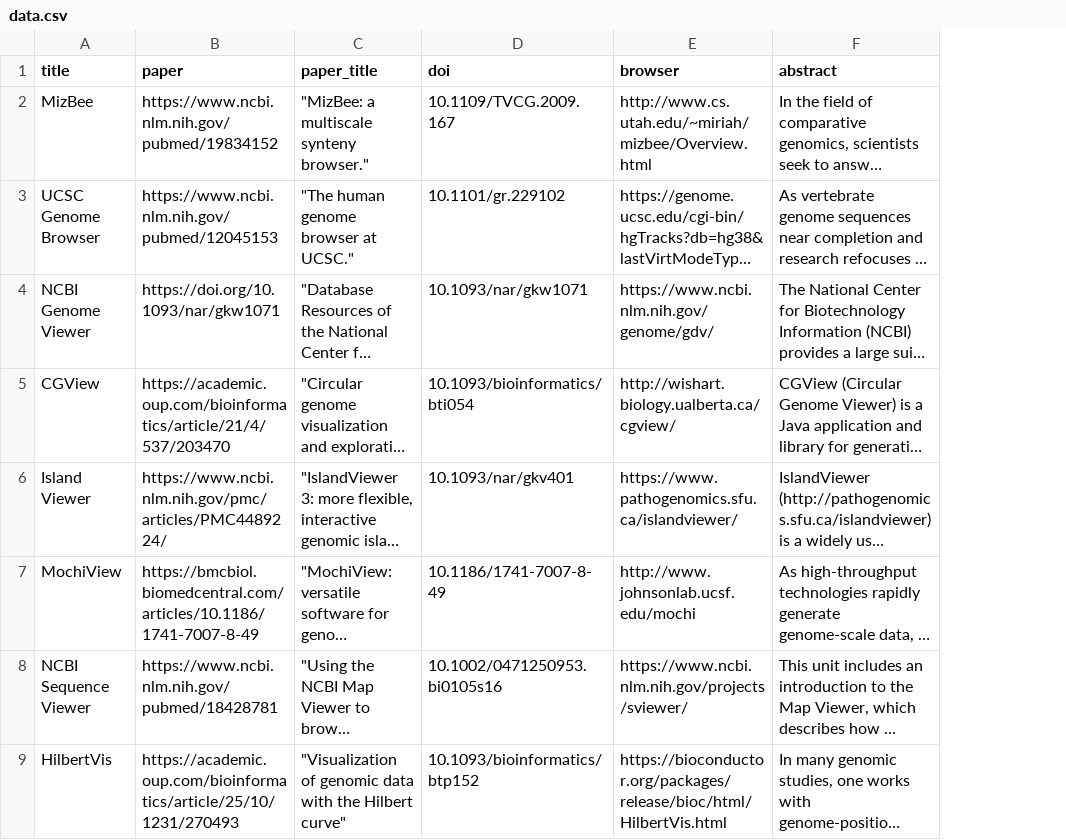
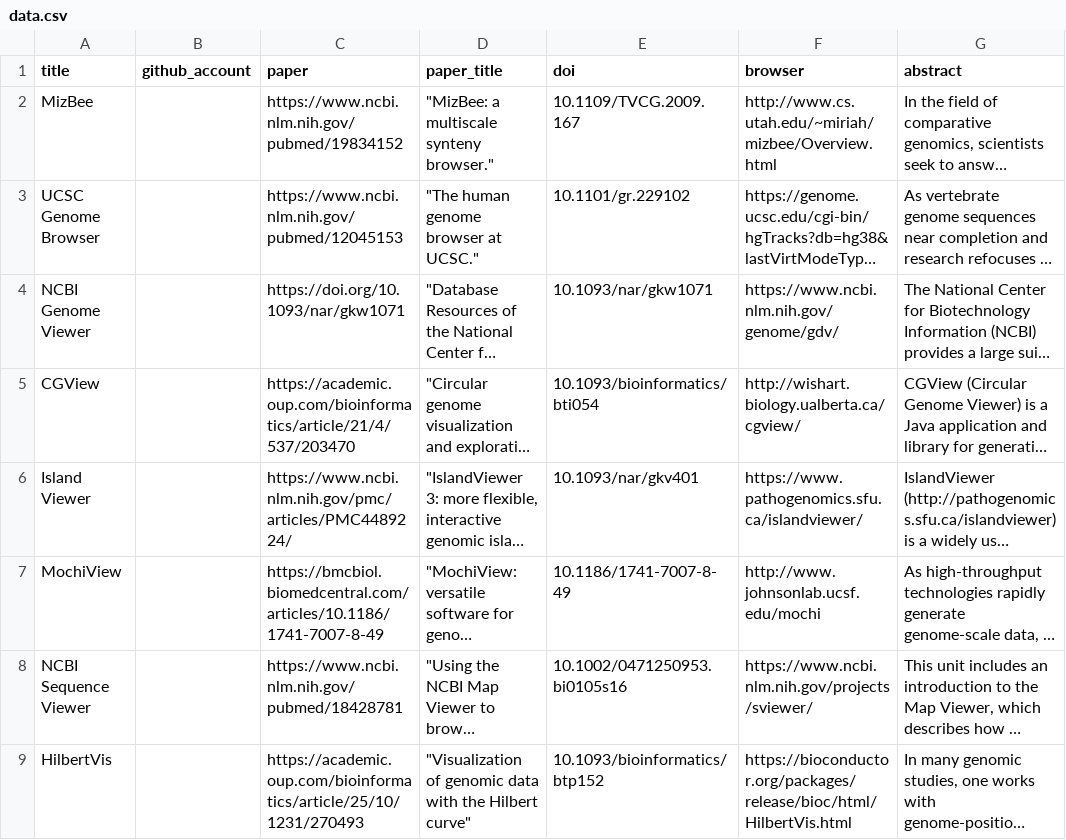
Before and after one commit to hms-dbmi/genocat, a CSV file: csv_to_yaml/data.csv, drawn as a sheet; only a part is shown; long unchanged cells end in …; the diff names each change by its address in the sheet, - before the commit and + after, or states it on an @@ line.

```diff
--- a/csv_to_yaml/data.csv
+++ b/csv_to_yaml/data.csv
+column B (github_account), empty
```
Also changed, not shown: 24 other files.
